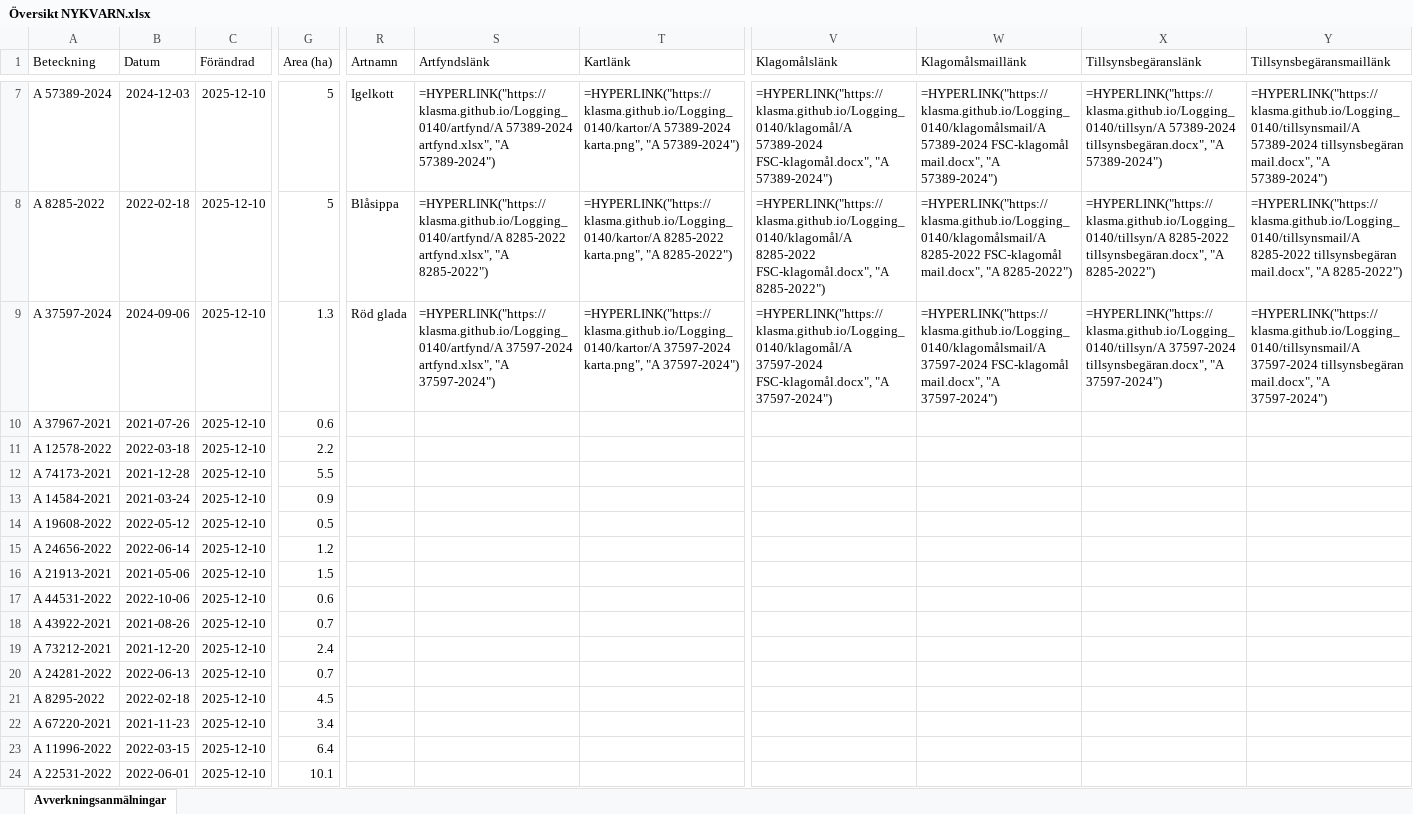
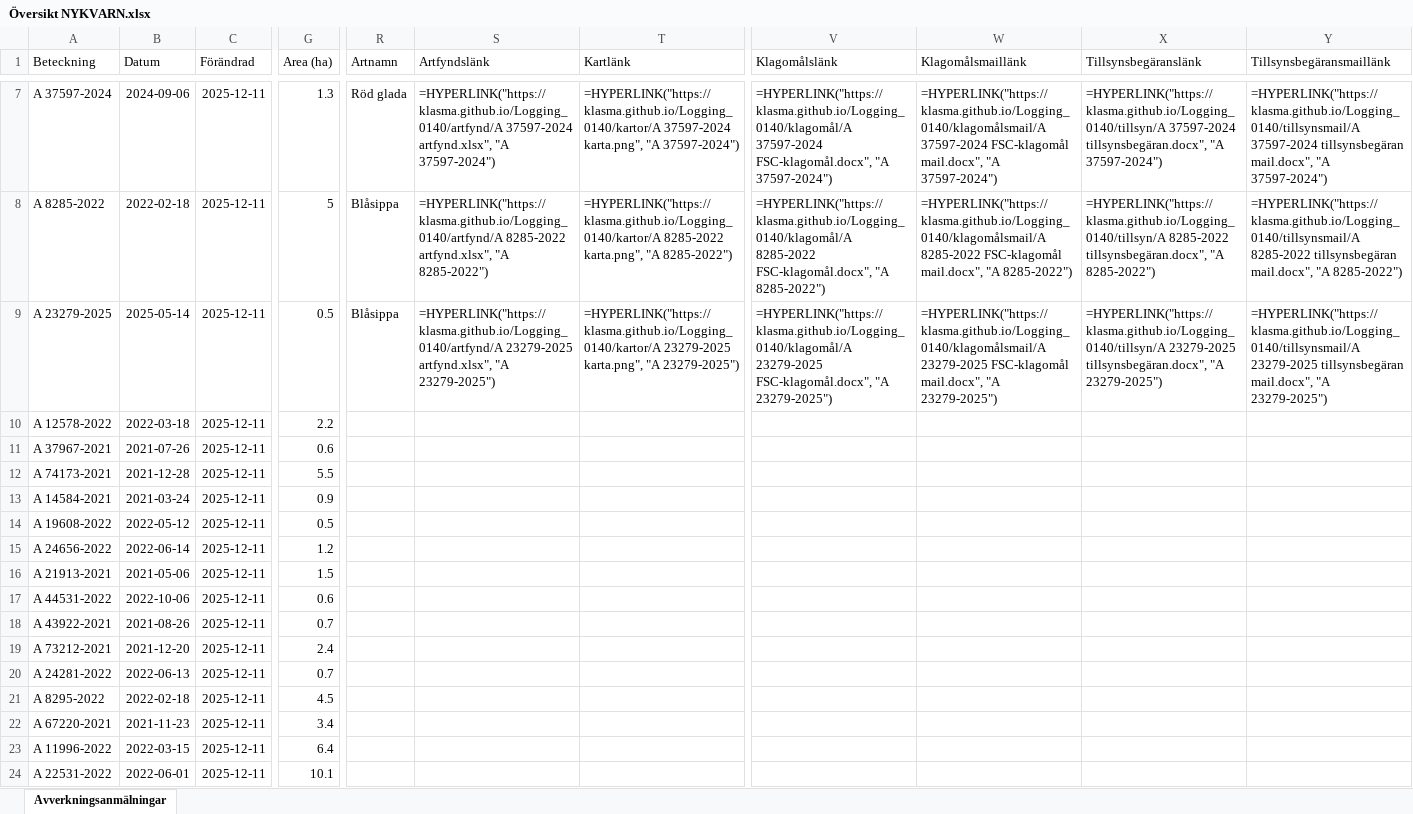
Before and after one commit to klasma/Logging_0140, an Excel workbook: Översikt NYKVARN.xlsx, sheet Avverkningsanmälningar, drawn as a sheet; only a part is shown, gaps mark what is left out; values as stored, in another font and other column widths than the file's, no borders; formulas without a stored value are shown as written; the diff covers the shown part only; the diff names each change by its address in the sheet, - before the commit and + after, or states it on an @@ line.

```diff
--- a/Översikt NYKVARN.xlsx (sheet Avverkningsanmälningar)
+++ b/Översikt NYKVARN.xlsx (sheet Avverkningsanmälningar)
-A7 (Beteckning): A 57389-2024
+A7 (Beteckning): A 37597-2024
-B7 (Datum): 2024-12-03
+B7 (Datum): 2024-09-06
-C7:C24 (Förändrad): 2025-12-10
+C7:C24 (Förändrad): 2025-12-11
-G7 (Area (ha)): 5
+G7 (Area (ha)): 1.3
-R7 (Artnamn): Igelkott
+R7 (Artnamn): Röd glada
-S7 (Artfyndslänk): =HYPERLINK("https://klasma.github.io/Logging_0140/artfynd/A 57389-2024 artfynd.xlsx", "A 57389-2024")
+S7 (Artfyndslänk): =HYPERLINK("https://klasma.github.io/Logging_0140/artfynd/A 37597-2024 artfynd.xlsx", "A 37597-2024")
-T7 (Kartlänk): =HYPERLINK("https://klasma.github.io/Logging_0140/kartor/A 57389-2024 karta.png", "A 57389-2024")
+T7 (Kartlänk): =HYPERLINK("https://klasma.github.io/Logging_0140/kartor/A 37597-2024 karta.png", "A 37597-2024")
-V7 (Klagomålslänk): =HYPERLINK("https://klasma.github.io/Logging_0140/klagomål/A 57389-2024 FSC-klagomål.docx", "A 57389-2024")
+V7 (Klagomålslänk): =HYPERLINK("https://klasma.github.io/Logging_0140/klagomål/A 37597-2024 FSC-klagomål.docx", "A 37597-2024")
-W7 (Klagomålsmaillänk): =HYPERLINK("https://klasma.github.io/Logging_0140/klagomålsmail/A 57389-2024 FSC-klagomål mail.docx", "A 57389-2024")
+W7 (Klagomålsmaillänk): =HYPERLINK("https://klasma.github.io/Logging_0140/klagomålsmail/A 37597-2024 FSC-klagomål mail.docx", "A 37597-2024")
-X7 (Tillsynsbegäranslänk): =HYPERLINK("https://klasma.github.io/Logging_0140/tillsyn/A 57389-2024 tillsynsbegäran.docx", "A 57389-2024")
+X7 (Tillsynsbegäranslänk): =HYPERLINK("https://klasma.github.io/Logging_0140/tillsyn/A 37597-2024 tillsynsbegäran.docx", "A 37597-2024")
-Y7 (Tillsynsbegäransmaillänk): =HYPERLINK("https://klasma.github.io/Logging_0140/tillsynsmail/A 57389-2024 tillsynsbegäran mail.docx", "A 57389-2024")
+Y7 (Tillsynsbegäransmaillänk): =HYPERLINK("https://klasma.github.io/Logging_0140/tillsynsmail/A 37597-2024 tillsynsbegäran mail.docx", "A 37597-2024")
-A9 (Beteckning): A 37597-2024
+A9 (Beteckning): A 23279-2025
-B9 (Datum): 2024-09-06
+B9 (Datum): 2025-05-14
-G9 (Area (ha)): 1.3
+G9 (Area (ha)): 0.5
-R9 (Artnamn): Röd glada
+R9 (Artnamn): Blåsippa
-S9 (Artfyndslänk): =HYPERLINK("https://klasma.github.io/Logging_0140/artfynd/A 37597-2024 artfynd.xlsx", "A 37597-2024")
+S9 (Artfyndslänk): =HYPERLINK("https://klasma.github.io/Logging_0140/artfynd/A 23279-2025 artfynd.xlsx", "A 23279-2025")
-T9 (Kartlänk): =HYPERLINK("https://klasma.github.io/Logging_0140/kartor/A 37597-2024 karta.png", "A 37597-2024")
+T9 (Kartlänk): =HYPERLINK("https://klasma.github.io/Logging_0140/kartor/A 23279-2025 karta.png", "A 23279-2025")
-V9 (Klagomålslänk): =HYPERLINK("https://klasma.github.io/Logging_0140/klagomål/A 37597-2024 FSC-klagomål.docx", "A 37597-2024")
+V9 (Klagomålslänk): =HYPERLINK("https://klasma.github.io/Logging_0140/klagomål/A 23279-2025 FSC-klagomål.docx", "A 23279-2025")
-W9 (Klagomålsmaillänk): =HYPERLINK("https://klasma.github.io/Logging_0140/klagomålsmail/A 37597-2024 FSC-klagomål mail.docx", "A 37597-2024")
+W9 (Klagomålsmaillänk): =HYPERLINK("https://klasma.github.io/Logging_0140/klagomålsmail/A 23279-2025 FSC-klagomål mail.docx", "A 23279-2025")
-X9 (Tillsynsbegäranslänk): =HYPERLINK("https://klasma.github.io/Logging_0140/tillsyn/A 37597-2024 tillsynsbegäran.docx", "A 37597-2024")
+X9 (Tillsynsbegäranslänk): =HYPERLINK("https://klasma.github.io/Logging_0140/tillsyn/A 23279-2025 tillsynsbegäran.docx", "A 23279-2025")
-Y9 (Tillsynsbegäransmaillänk): =HYPERLINK("https://klasma.github.io/Logging_0140/tillsynsmail/A 37597-2024 tillsynsbegäran mail.docx", "A 37597-2024")
+Y9 (Tillsynsbegäransmaillänk): =HYPERLINK("https://klasma.github.io/Logging_0140/tillsynsmail/A 23279-2025 tillsynsbegäran mail.docx", "A 23279-2025")
-A10 (Beteckning): A 37967-2021
+A10 (Beteckning): A 12578-2022
-B10 (Datum): 2021-07-26
+B10 (Datum): 2022-03-18
-G10 (Area (ha)): 0.6
+G10 (Area (ha)): 2.2
-A11 (Beteckning): A 12578-2022
+A11 (Beteckning): A 37967-2021
-B11 (Datum): 2022-03-18
+B11 (Datum): 2021-07-26
-G11 (Area (ha)): 2.2
+G11 (Area (ha)): 0.6
```
Also changed, not shown: 293 edited cells elsewhere in this sheet, artfynd/A 11388-2024 artfynd.xlsx, artfynd/A 49680-2022 artfynd.xlsx, 41 other files.
